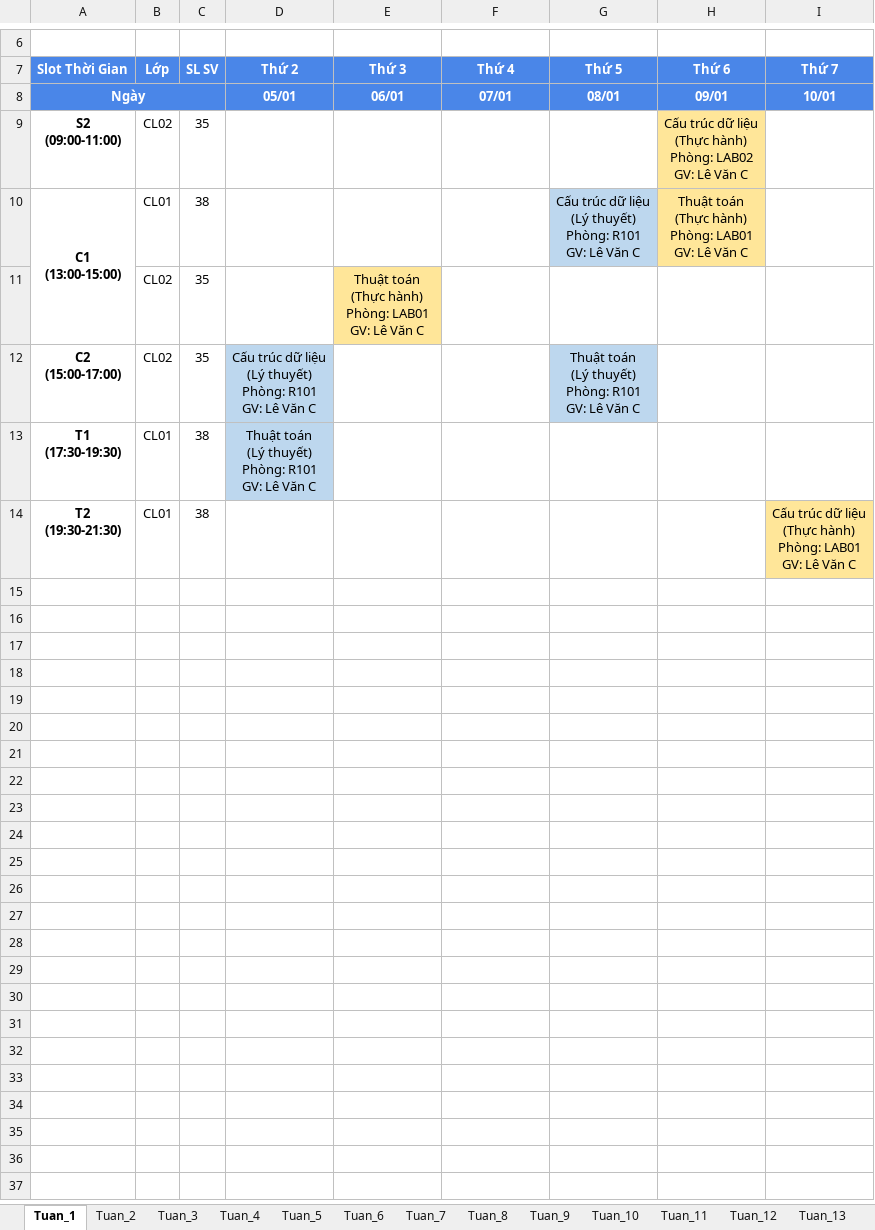
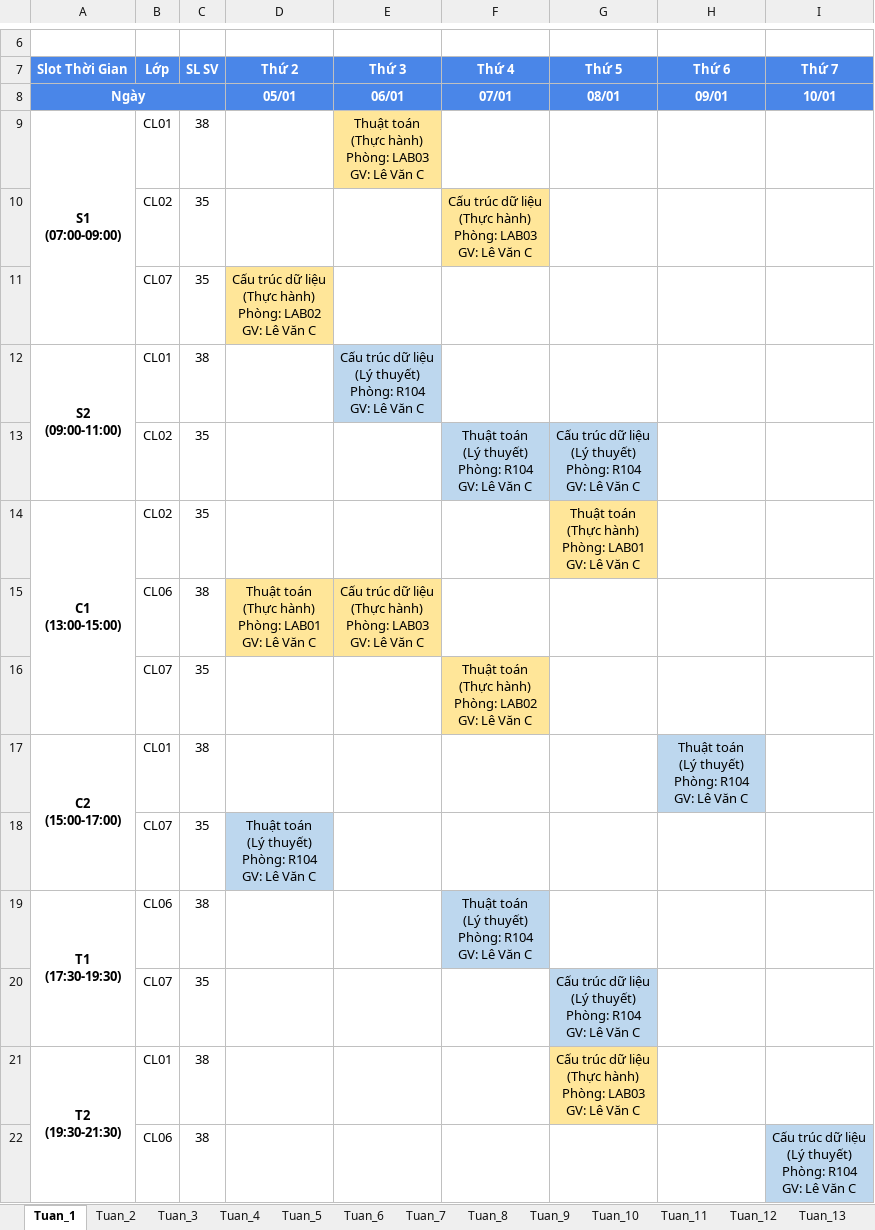
Before and after one commit to dat-nglt/cusc-schedule, an Excel workbook: timetabling_GA/results/HK2_CT01/TKB_Semester_Schedule.xlsx, sheet Tuan_1, drawn as a sheet; only a part is shown, gaps mark what is left out; values as stored, in another font and other column widths than the file's, no borders; removed rows and columns are numbered as before the commit, all else as after; ↵ is a line break in a cell; the diff names each change by its address in the sheet, - before the commit and + after, or states it on an @@ line.

Commit message:
Tối ưu thuật toán GA - Giải quyết xung đột phát sinh sau khi tạo lịch

```diff
--- a/timetabling_GA/results/HK2_CT01/TKB_Semester_Schedule.xlsx (sheet Tuan_1)
+++ b/timetabling_GA/results/HK2_CT01/TKB_Semester_Schedule.xlsx (sheet Tuan_1)
-row 9: S2 ↵ (09:00-11:00) | CL02 | 35 |  |  |  |  | Cấu trúc dữ liệu ↵ (Thực hành) ↵ Phòng: LAB02 ↵ GV: Lê Văn C
-row 10: C1 ↵ (13:00-15:00) | CL01 | 38 |  |  |  | Cấu trúc dữ liệu ↵ (Lý thuyết) ↵ Phòng: R101 ↵ GV: Lê Văn C | Thuật toán ↵ (Thực hành) ↵ Phòng: LAB01 ↵ GV: Lê Văn C
-row 11:  | CL02 | 35 |  | Thuật toán ↵ (Thực hành) ↵ Phòng: LAB01 ↵ GV: Lê Văn C
+row 9: S1 ↵ (07:00-09:00) | CL01 | 38 |  | Thuật toán ↵ (Thực hành) ↵ Phòng: LAB03 ↵ GV: Lê Văn C
+row 10:  | CL02 | 35 |  |  | Cấu trúc dữ liệu ↵ (Thực hành) ↵ Phòng: LAB03 ↵ GV: Lê Văn C
+row 11:  | CL07 | 35 | Cấu trúc dữ liệu ↵ (Thực hành) ↵ Phòng: LAB02 ↵ GV: Lê Văn C
+row 12: S2 ↵ (09:00-11:00) | CL01 | 38 |  | Cấu trúc dữ liệu ↵ (Lý thuyết) ↵ Phòng: R104 ↵ GV: Lê Văn C
+row 13:  | CL02 | 35 |  |  | Thuật toán ↵ (Lý thuyết) ↵ Phòng: R104 ↵ GV: Lê Văn C | Cấu trúc dữ liệu ↵ (Lý thuyết) ↵ Phòng: R104 ↵ GV: Lê Văn C
-A14 (Slot Thời Gian): C2 ↵ (15:00-17:00)
+A14 (Slot Thời Gian): C1 ↵ (13:00-15:00)
+A14:A16 merged
-D14 (Thứ 2): Cấu trúc dữ liệu ↵ (Lý thuyết) ↵ Phòng: R101 ↵ GV: Lê Văn C
+D14 (Thứ 2): (empty)
-D14 fill: #BDD7EE
+D14 fill: none
-G14 (Thứ 5): Thuật toán ↵ (Lý thuyết) ↵ Phòng: R101 ↵ GV: Lê…
+G14 (Thứ 5): Thuật toán ↵ (Thực hành) ↵ Phòng: LAB01 ↵ GV: Lê…
-G14 fill: #BDD7EE
+G14 fill: #FFE699
+row 15:  | CL06 | 38 | Thuật toán ↵ (Thực hành) ↵ Phòng: LAB01 ↵ GV: Lê Văn C | Cấu trúc dữ liệu ↵ (Thực hành) ↵ Phòng: LAB03 ↵ GV: Lê Văn C
+row 16:  | CL07 | 35 |  |  | Thuật toán ↵ (Thực hành) ↵ Phòng: LAB02 ↵ GV: Lê Văn C
+row 17: C2 ↵ (15:00-17:00) | CL01 | 38 |  |  |  |  | Thuật toán ↵ (Lý thuyết) ↵ Phòng: R104 ↵ GV: Lê Văn C
+row 18:  | CL07 | 35 | Thuật toán ↵ (Lý thuyết) ↵ Phòng: R104 ↵ GV: Lê Văn C
+A19:A20 merged
-B19 (Lớp): CL01
+B19 (Lớp): CL06
-D19 (Thứ 2): Thuật toán ↵ (Lý thuyết) ↵ Phòng: R101 ↵ GV: Lê Văn C
+D19 (Thứ 2): (empty)
-D19 fill: #BDD7EE
+D19 fill: none
-F19 (Thứ 4): (empty)
+F19 (Thứ 4): Thuật toán ↵ (Lý thuyết) ↵ Phòng: R104 ↵ GV: Lê Văn C
-F19 fill: none
+F19 fill: #BDD7EE
+row 20:  | CL07 | 35 |  |  |  | Cấu trúc dữ liệu ↵ (Lý thuyết) ↵ Phòng: R104 ↵ GV: Lê Văn C
+A21:A22 merged
-G21 (Thứ 5): (empty)
+G21 (Thứ 5): Cấu trúc dữ liệu ↵ (Thực hành) ↵ Phòng: LAB03 ↵ GV: Lê Văn C
-G21 fill: none
+G21 fill: #FFE699
-I21 (Thứ 7): Cấu trúc dữ liệu ↵ (Thực hành) ↵ Phòng: LAB01 ↵ GV: Lê Văn C
+I21 (Thứ 7): (empty)
-I21 fill: #FFE699
+I21 fill: none
+row 22:  | CL06 | 38 |  |  |  |  |  | Cấu trúc dữ liệu ↵ (Lý thuyết) ↵ Phòng: R104 ↵ GV: Lê Văn C
```
Also changed, not shown: sheet Tuan_2, sheet Tuan_3, sheet Tuan_4, sheet Tuan_5, sheet Tuan_6, sheet Tuan_7, 8 more sheets, timetabling_GA/results/HK1_CT01/TKB_HocKy_PhongHoc.xlsx, timetabling_GA/results/HK1_CT01/TKB_Semester_Schedule.xlsx, 39 other files.
